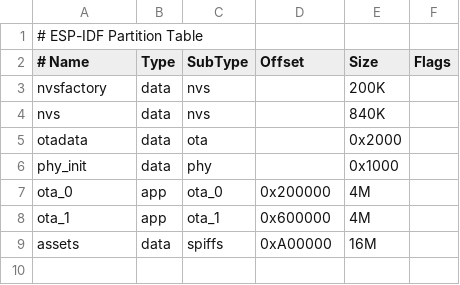
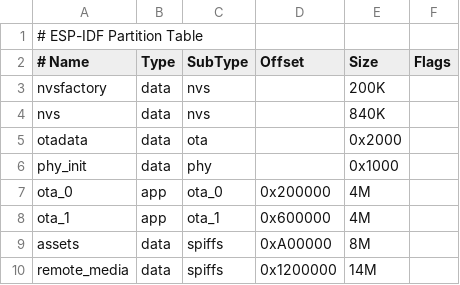
Before and after one commit to YuYevi/BAJI, a CSV file: partitions/v2/32m.csv, drawn as a sheet.

Commit message:
32MB 分区拆分为 assets + remote_media
- 将 32MB 方案中的 assets 缩至 8MB
- 新增 14MB remote_media 分区，存放网络下载的 JPG/JPEG/MJPEG
- 让 wallpaper / mjpeg 两路下载互不干扰，按批次整批覆盖
- 将默认静态资源上限改为 8MB
- 同步更新分区说明和打包配置

```diff
--- a/partitions/v2/32m.csv
+++ b/partitions/v2/32m.csv
@@ -8,2 +8,3 @@ ota_0,      app,    ota_0,      0x200000,     4M,
 ota_1,      app,    ota_1,      0x600000,     4M,
-assets,     data,   spiffs,     0xA00000,     16M
+assets,     data,   spiffs,     0xA00000,     8M
+remote_media, data,   spiffs,     0x1200000,    14M
```
Also changed, not shown: 5 other files.
